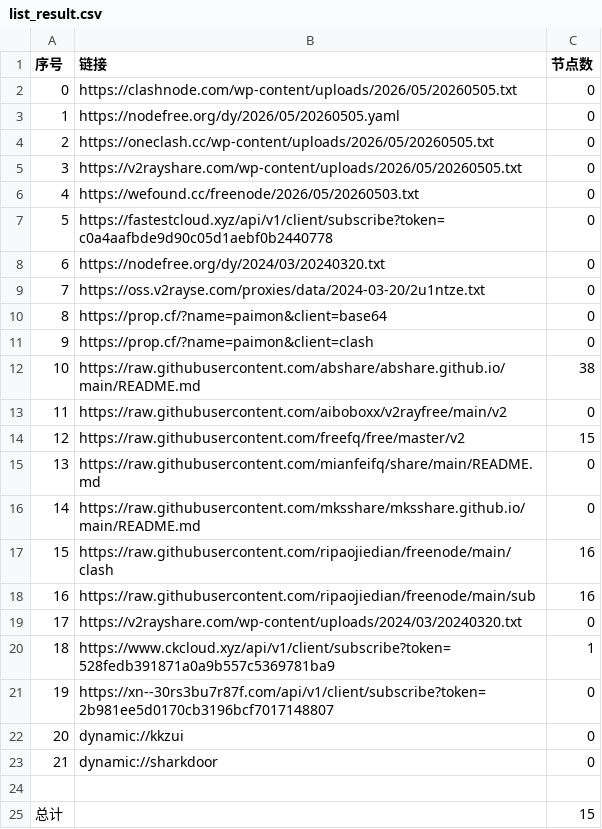
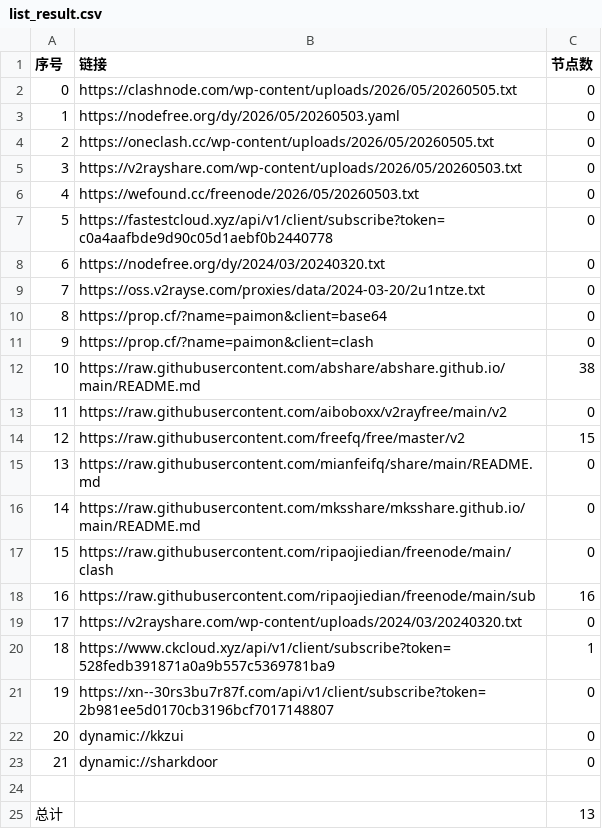
Before and after one commit to ming1386/AutoMergePublicNodes, a CSV file: list_result.csv, drawn as a sheet.

```diff
--- a/list_result.csv
+++ b/list_result.csv
@@ -2,5 +2,5 @@
 0,https://clashnode.com/wp-content/uploads/2026/05/20260505.txt,0
-1,https://nodefree.org/dy/2026/05/20260505.yaml,0
+1,https://nodefree.org/dy/2026/05/20260503.yaml,0
 2,https://oneclash.cc/wp-content/uploads/2026/05/20260505.txt,0
-3,https://v2rayshare.com/wp-content/uploads/2026/05/20260505.txt,0
+3,https://v2rayshare.com/wp-content/uploads/2026/05/20260503.txt,0
 4,https://wefound.cc/freenode/2026/05/20260503.txt,0
@@ -16,3 +16,3 @@
 14,https://raw.githubusercontent.com/mksshare/mksshare.github.io/main/README.md,0
-15,https://raw.githubusercontent.com/ripaojiedian/freenode/main/clash,16
+15,https://raw.githubusercontent.com/ripaojiedian/freenode/main/clash,0
 16,https://raw.githubusercontent.com/ripaojiedian/freenode/main/sub,16
@@ -24,2 +24,2 @@
 
-总计,,15
+总计,,13
```
Also changed, not shown: 6 other files.
